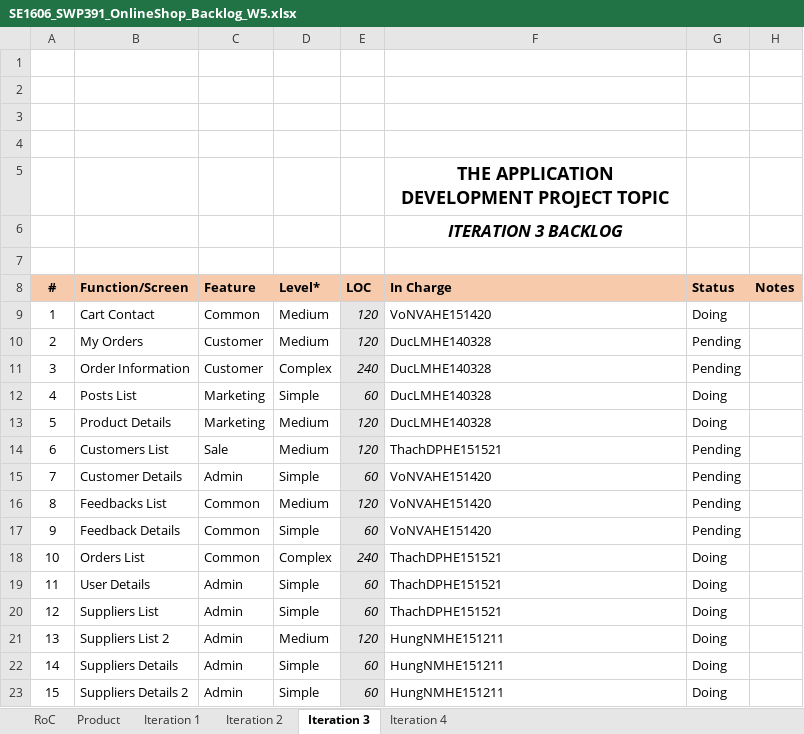
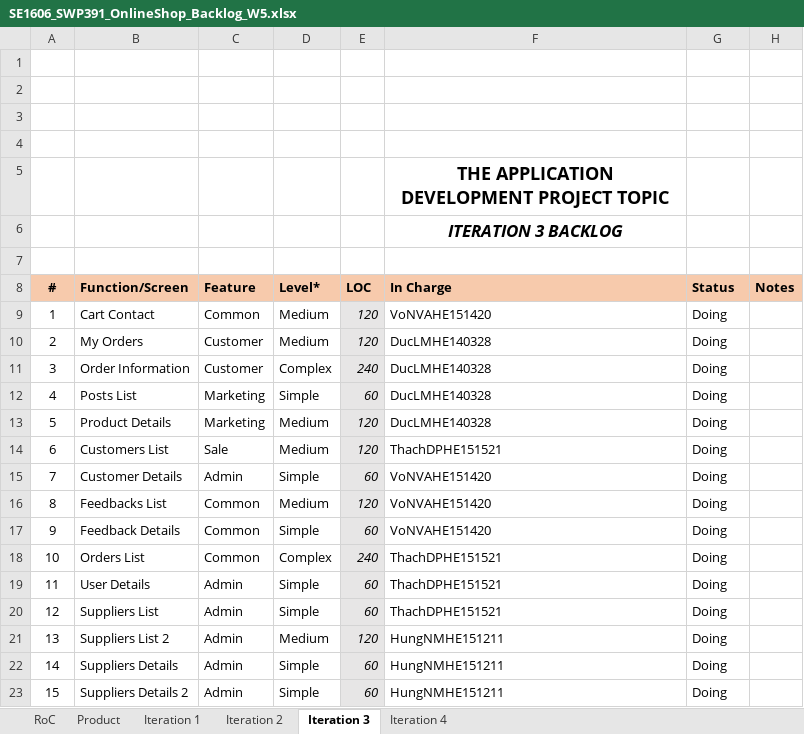
Before and after one commit to Happy-2001/SWP391, an Excel workbook: Documents/SE1606_SWP391_OnlineShop_Backlog_W5.xlsx, sheet Iteration 3, drawn as a sheet; values as stored, in another font and other column widths than the file's, no borders; charts and pictures not drawn; the diff names each change by its address in the sheet, - before the commit and + after, or states it on an @@ line.

```diff
--- a/Documents/SE1606_SWP391_OnlineShop_Backlog_W5.xlsx (sheet Iteration 3)
+++ b/Documents/SE1606_SWP391_OnlineShop_Backlog_W5.xlsx (sheet Iteration 3)
-G10:G11 (Status): Pending
+G10:G11 (Status): Doing
-G14:G17 (Status): Pending
+G14:G17 (Status): Doing
```
Also changed, not shown: sheet Iteration 2, charts or pictures, Documents/SE1606_SWP391_Online Shop_Weekly Report_W5.xlsx, 33 other files.
